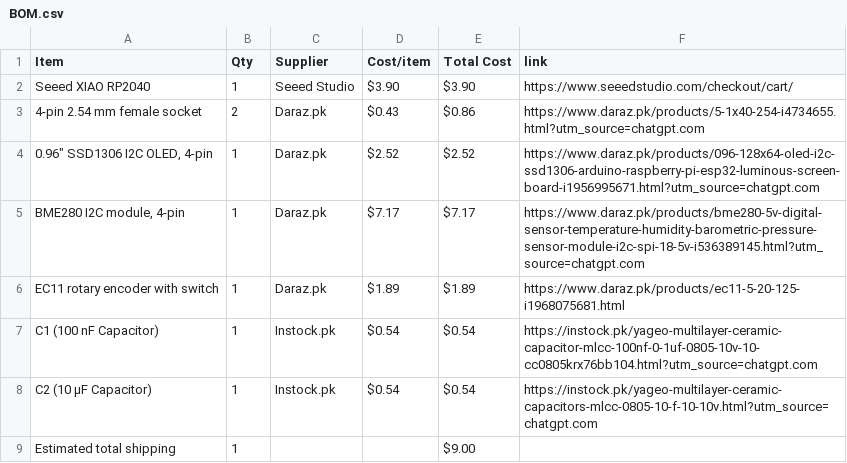
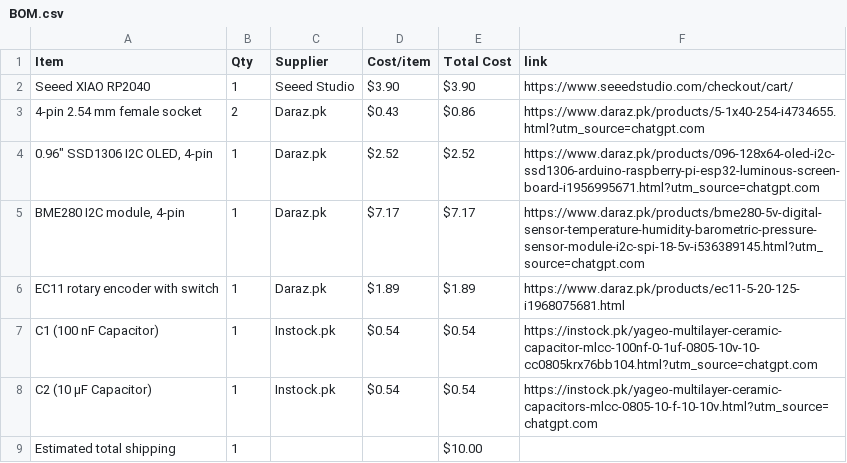
Before and after one commit to s-fariya/Half-Life-Display, a CSV file: BOM.csv, drawn as a sheet.

Commit message:
Sync Sensor Dashboard from Half Life

```diff
--- a/BOM.csv
+++ b/BOM.csv
@@ -8,2 +8,2 @@ C1 (100 nF Capacitor),1,Instock.pk,$0.54,$0.54,https://instock.pk/yageo-multilay
 C2 (10 µF Capacitor),1,Instock.pk,$0.54,$0.54,https://instock.pk/yageo-multilayer-ceramic-capacitors-mlcc-0805-10-f-10-10v.html?utm_source=chatgpt.com
-Estimated total shipping,1,,,$9.00,
+Estimated total shipping,1,,,$10.00,
```
